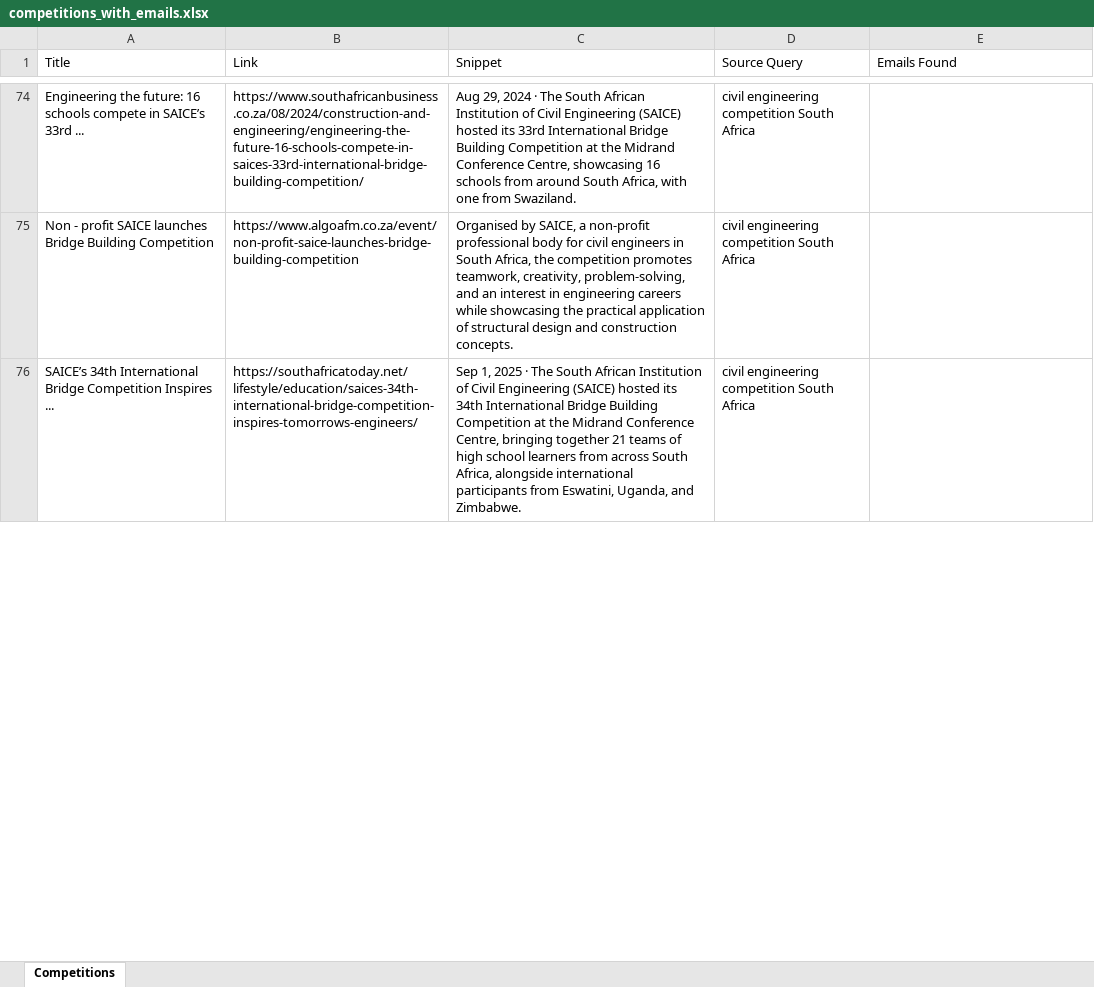
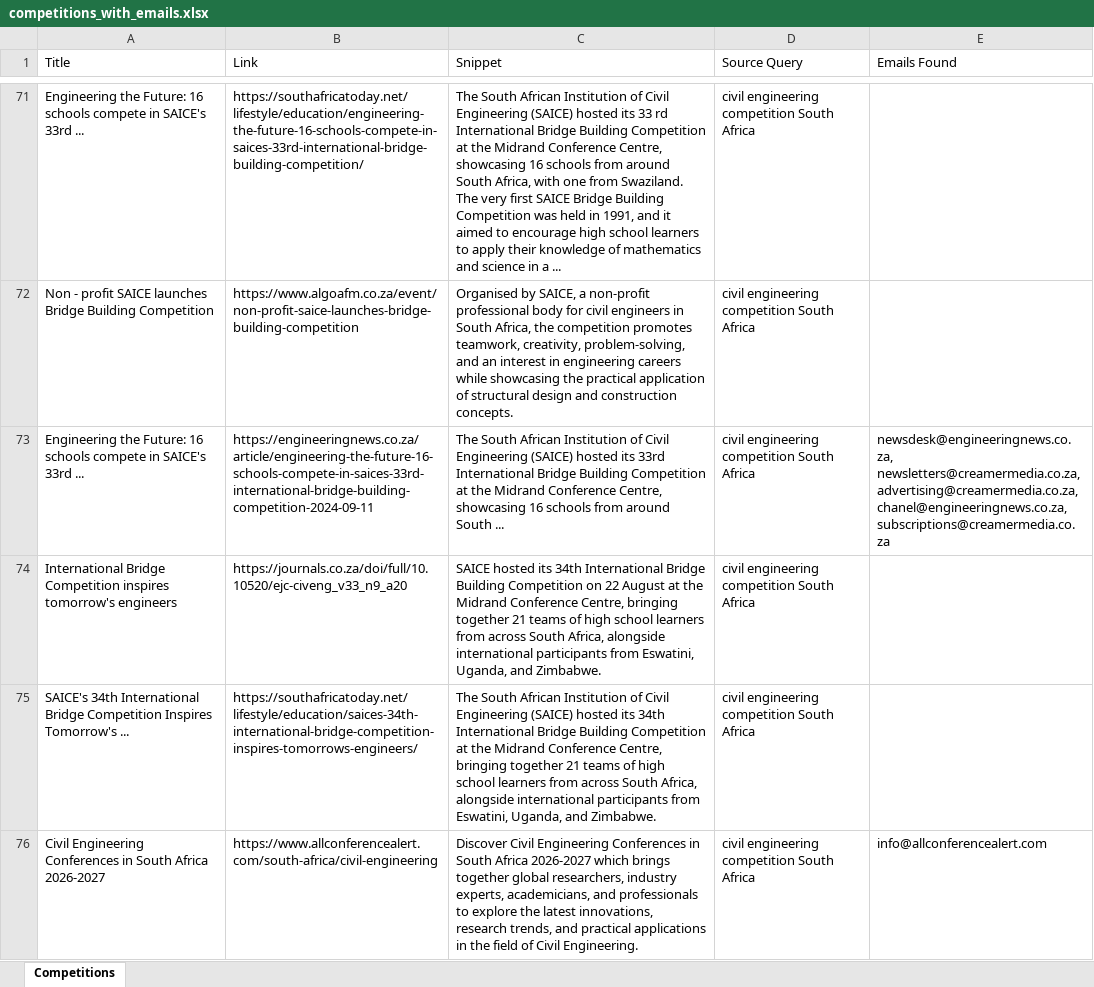
Before and after one commit to MareanaNsuku/CompetitionScraper, an Excel workbook: data/competitions_with_emails.xlsx, sheet Competitions, drawn as a sheet; only a part is shown, gaps mark what is left out; values as stored, in another font and other column widths than the file's, no borders; addresses are those after the commit; the diff covers the shown part only; the diff names each change by its address in the sheet, - before the commit and + after, or states it on an @@ line.

```diff
--- a/data/competitions_with_emails.xlsx (sheet Competitions)
+++ b/data/competitions_with_emails.xlsx (sheet Competitions)
-A71 (Title): Engineering the future: 16 schools compete in SAICE’s 33rd ...
+A71 (Title): Engineering the Future: 16 schools compete in SAICE's 33rd ...
-B71 (Link): https://www.southafricanbusiness.co.za/08/2024/construction-and-engineering/engineering-the-future-16-schools-compete-in-saices-33rd-international-bridge-building-competition/
+B71 (Link): https://southafricatoday.net/lifestyle/education/engineering-the-future-16-schools-compete-in-saices-33rd-international-bridge-building-competition/
-C71 (Snippet): Aug 29, 2024 · The South African Institution of Civil Engineering (SAICE) hosted its 33rd International Bridge Building Competition at the Midrand Conference Centre, showcasing 16 schools from around South Africa, with one from Swaziland.
+C71 (Snippet): The South African Institution of Civil Engineering (SAICE) hosted its 33 rd International Bridge Building Competition at the Midrand Conference Centre, showcasing 16 schools from around South Africa, with one from Swaziland. The very first SAICE Bridge Building Competition was held in 1991, and it aimed to encourage high school learners to apply their knowledge of mathematics and science in a ...
+row 73: Engineering the Future: 16 schools compete in SAICE's 33rd ... | https://engineeringnews.co.za/article/engineering-the-future-16-schools-compete-in-saices-33rd-international-bridge-building-competition-2024-09-11 | The South African Institution of Civil Engineering (SAICE) hosted its 33rd International Bridge Building Competition at the Midrand Conference Centre, showcasing 16 schools from around South ... | civil engineering competition South Africa | newsdesk@engineeringnews.co.za, newsletters@creamermedia.co.za, advertising@creamermedia.co.za, chanel@engineeringnews.co.za, subscriptions@creamermedia.co.za
+row 74: International Bridge Competition inspires tomorrow's engineers | https://journals.co.za/doi/full/10.10520/ejc-civeng_v33_n9_a20 | SAICE hosted its 34th International Bridge Building Competition on 22 August at the Midrand Conference Centre, bringing together 21 teams of high school learners from across South Africa, alongside international participants from Eswatini, Uganda, and Zimbabwe. | civil engineering competition South Africa
-A75 (Title): SAICE’s 34th International Bridge Competition Inspires ...
+A75 (Title): SAICE's 34th International Bridge Competition Inspires Tomorrow's ...
-C75 (Snippet): Sep 1, 2025 · The South…
+C75 (Snippet): The South…
+row 76: Civil Engineering Conferences in South Africa 2026-2027 | https://www.allconferencealert.com/south-africa/civil-engineering | Discover Civil Engineering Conferences in South Africa 2026-2027 which brings together global researchers, industry experts, academicians, and professionals to explore the latest innovations, research trends, and practical applications in the field of Civil Engineering. | civil engineering competition South Africa | info@allconferencealert.com
```
Also changed, not shown: 37 added rows, 33 removed rows, 3 moved rows and 58 edited cells elsewhere in this sheet.
